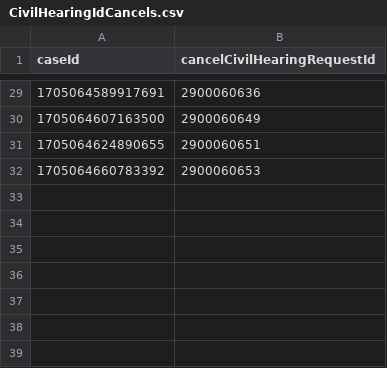
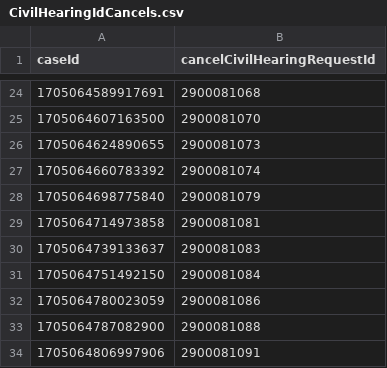
Before and after one commit to hmcts/xui-performance, a CSV file: src/gatling/resources/CivilHearingIdCancels.csv, drawn as a sheet; only a part is shown, gaps mark what is left out; the diff covers the shown part only.

```diff
--- a/src/gatling/resources/CivilHearingIdCancels.csv
+++ b/src/gatling/resources/CivilHearingIdCancels.csv
@@ -29,4 +24,11 @@ caseId,cancelCivilHearingRequestId
-1705064589917691,2900060636
-1705064607163500,2900060649
-1705064624890655,2900060651
-1705064660783392,2900060653
+1705064589917691,2900081068
+1705064607163500,2900081070
+1705064624890655,2900081073
+1705064660783392,2900081074
+1705064698775840,2900081079
+1705064714973858,2900081081
+1705064739133637,2900081083
+1705064751492150,2900081084
+1705064780023059,2900081086
+1705064787082900,2900081088
+1705064806997906,2900081091
```
Also changed, not shown: 5 removed rows and 22 edited cells elsewhere in this file, src/gatling/resources/CivilHearingIdAmend.csv, 7 other files.
